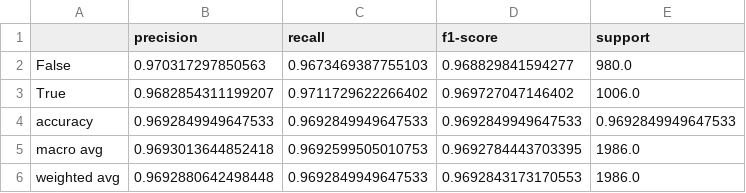
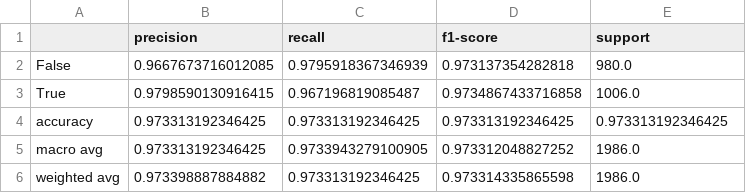
Before and after one commit to Isasanelli/code__icon_23-24, a CSV file: results/models/supervised/RandomForest/RandomForest_classification_report.csv, drawn as a sheet.

```diff
--- a/results/models/supervised/RandomForest/RandomForest_classification_report.csv
+++ b/results/models/supervised/RandomForest/RandomForest_classification_report.csv
@@ -1,6 +1,6 @@
 ,precision,recall,f1-score,support
-False,0.970317297850563,0.9673469387755103,0.968829841594277,980.0
-True,0.9682854311199207,0.9711729622266402,0.969727047146402,1006.0
-accuracy,0.9692849949647533,0.9692849949647533,0.9692849949647533,0.9692849949647533
-macro avg,0.9693013644852418,0.9692599505010753,0.9692784443703395,1986.0
-weighted avg,0.9692880642498448,0.9692849949647533,0.9692843173170553,1986.0
+False,0.9667673716012085,0.9795918367346939,0.973137354282818,980.0
+True,0.9798590130916415,0.967196819085487,0.9734867433716858,1006.0
+accuracy,0.973313192346425,0.973313192346425,0.973313192346425,0.973313192346425
+macro avg,0.973313192346425,0.9733943279100905,0.973312048827252,1986.0
+weighted avg,0.973398887884882,0.973313192346425,0.973314335865598,1986.0
```
Also changed, not shown: results/models/supervised/DecisionTree/DecisionTree_classification_report.csv, 12 other files.
